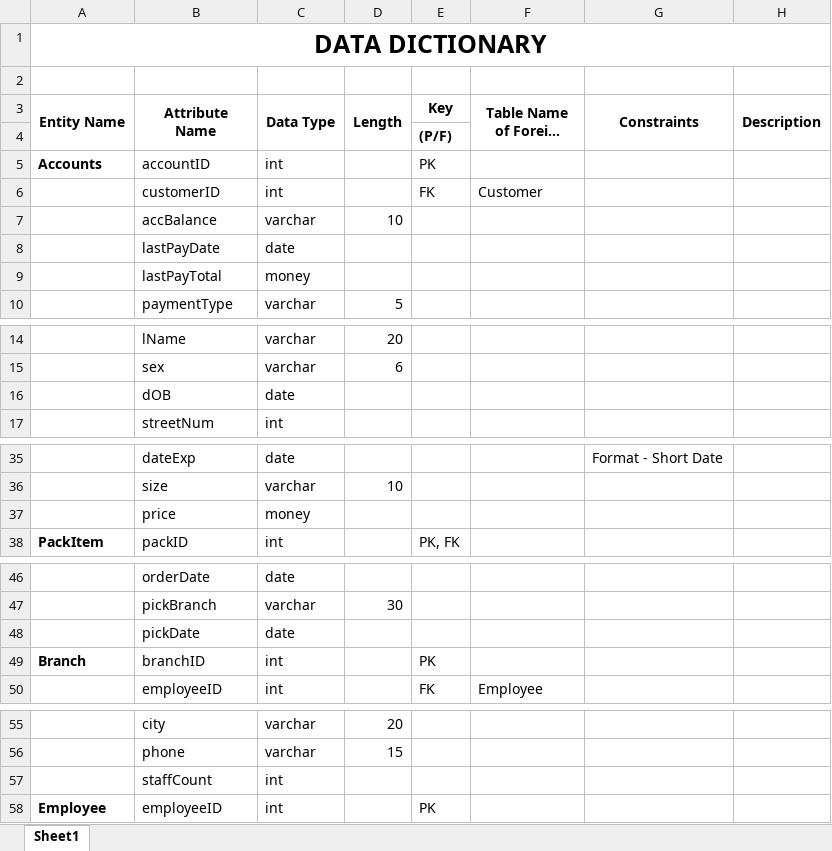
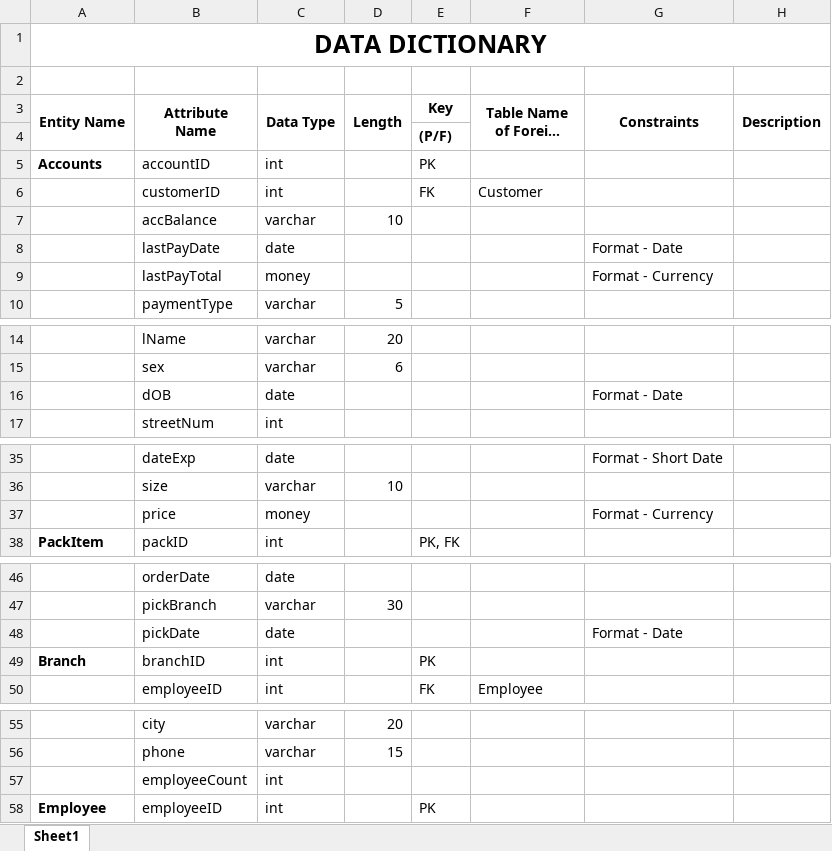
Before and after one commit to lpc-nz/BDCE103, an Excel workbook: Data Dictionary Ver 2.xlsx, sheet Sheet1, drawn as a sheet; only a part is shown, gaps mark what is left out; long unchanged cells end in …; values as stored, in another font and other column widths than the file's, no borders; the diff names each change by its address in the sheet, - before the commit and + after, or states it on an @@ line.

Commit message:
Add files via upload

```diff
--- a/Data Dictionary Ver 2.xlsx (sheet Sheet1)
+++ b/Data Dictionary Ver 2.xlsx (sheet Sheet1)
-G8 (Constraints): (empty)
+G8 (Constraints): Format - Date
-G9 (Constraints): (empty)
+G9 (Constraints): Format - Currency
-G16 (Constraints): (empty)
+G16 (Constraints): Format - Date
-G37 (Constraints): (empty)
+G37 (Constraints): Format - Currency
-G48 (Constraints): (empty)
+G48 (Constraints): Format - Date
-B57 (Attribute Name): staffCount
+B57 (Attribute Name): employeeCount
```
